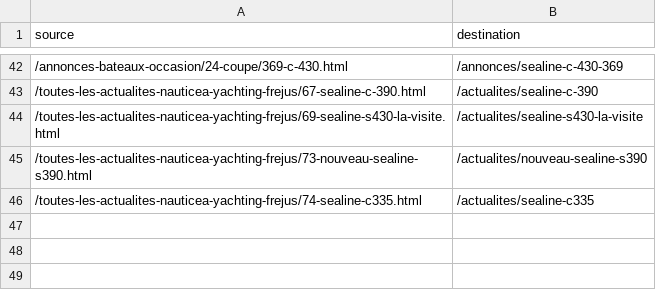
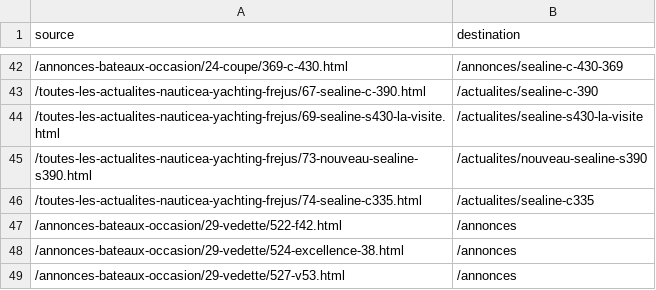
Before and after one commit to Baptiste6913/nauticea-site, a CSV file: corpus-nauticea/redirects.csv, drawn as a sheet; only a part is shown, gaps mark what is left out.

Commit message:
Arbitrages post-livraison : vidéos exclues, email confirmé, redirections complétées
- Vidéos des actualités exclues de la v1 (aucune référence à l'ancien site)
- contact@nauticeayachting.fr documenté dans .env.example (confirmé par whois)
- 301 ajoutées pour les 3 annonces dépubliées encore liées (48 redirections)
- Nettoyage des artefacts AdsManager (« Catégorie -1 ») au chargement du corpus
- Catégories sans stock masquées dynamiquement de la navigation

```diff
--- a/corpus-nauticea/redirects.csv
+++ b/corpus-nauticea/redirects.csv
@@ -46 +46,4 @@ source,destination
 /toutes-les-actualites-nauticea-yachting-frejus/74-sealine-c335.html,/actualites/sealine-c335
+/annonces-bateaux-occasion/29-vedette/522-f42.html,/annonces
+/annonces-bateaux-occasion/29-vedette/524-excellence-38.html,/annonces
+/annonces-bateaux-occasion/29-vedette/527-v53.html,/annonces
```
Also changed, not shown: 6 other files.
